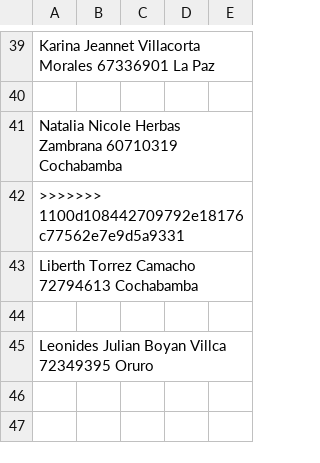
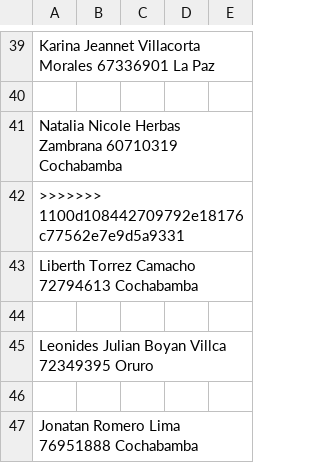
Before and after one commit to ziurregor/UDABOL_2023-2, a CSV file: lista.csv, drawn as a sheet; only a part is shown, gaps mark what is left out.

Commit message:
Nombre y numero Agregado

```diff
--- a/lista.csv
+++ b/lista.csv
@@ -45 +45,3 @@ Liberth Torrez Camacho 72794613 Cochabamba
 Leonides Julian Boyan Villca 72349395 Oruro
+;;;;
+Jonatan Romero Lima  76951888 Cochabamba
```
